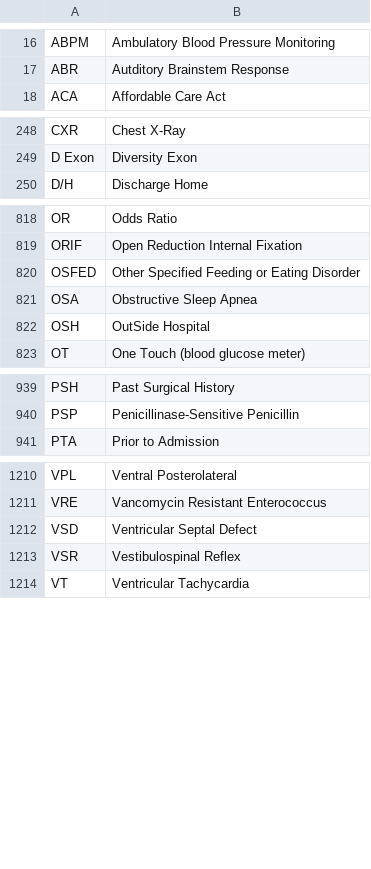
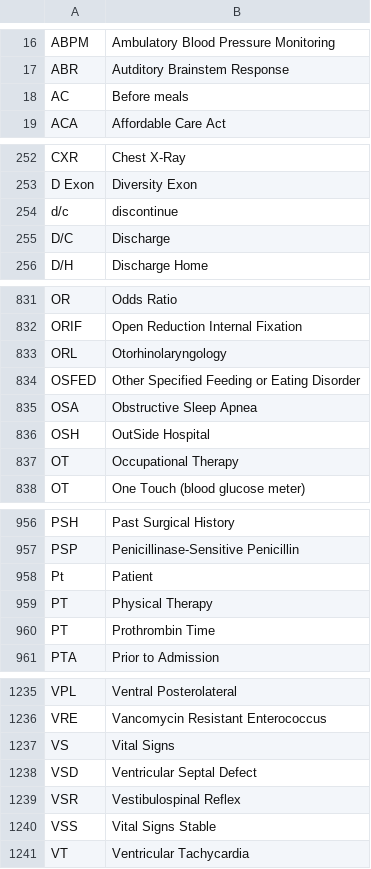
Before and after one commit to emleddin/meded, a CSV file: docs/clinical-abbreviations.csv, drawn as a sheet; only a part is shown, gaps mark what is left out; the diff covers the shown part only; the diff names each change by its address in the sheet, - before the commit and + after, or states it on an @@ line.

```diff
--- a/docs/clinical-abbreviations.csv
+++ b/docs/clinical-abbreviations.csv
+row 18: AC | Before meals
+row 254: d/c | discontinue
+row 255: D/C | Discharge
+row 833: ORL | Otorhinolaryngology
+row 837: OT | Occupational Therapy
+row 958: Pt | Patient
+row 959: PT | Physical Therapy
+row 960: PT | Prothrombin Time
+row 1237: VS | Vital Signs
+row 1240: VSS | Vital Signs Stable
```
Also changed, not shown: 18 added rows and 1 edited cell elsewhere in this file, clinical-abbreviations.csv, 21 other files.
